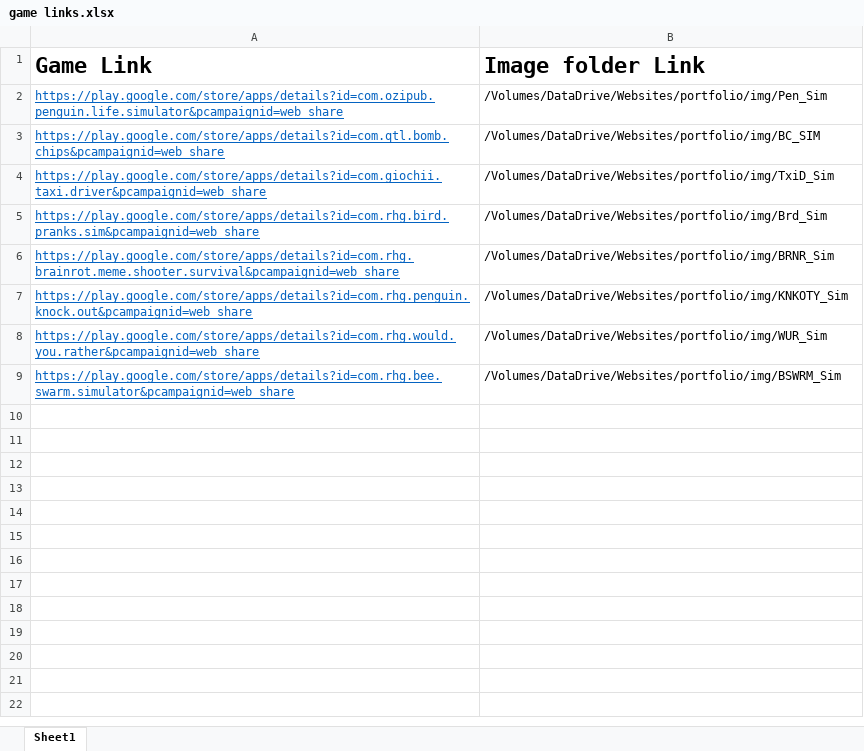
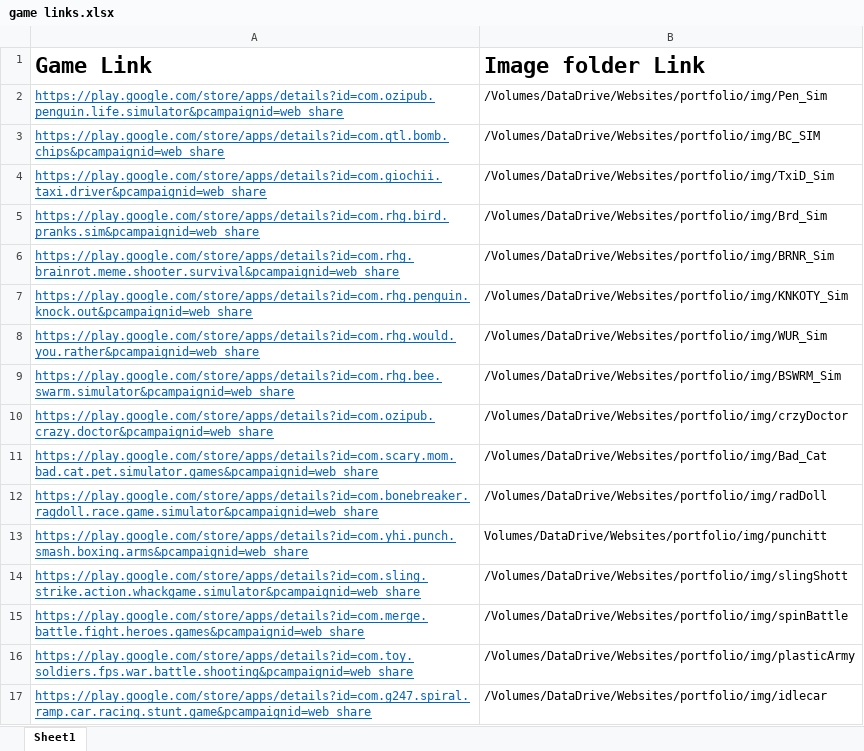
Before and after one commit to MuneebIfitkhar/potfolio_GMD, an Excel workbook: img/game links.xlsx, sheet Sheet1, drawn as a sheet; values as stored, in another font and other column widths than the file's, no borders; the diff names each change by its address in the sheet, - before the commit and + after, or states it on an @@ line.

Commit message:
Add new gaming projects 9-16 from spreadsheet and fix folder names

```diff
--- a/img/game links.xlsx (sheet Sheet1)
+++ b/img/game links.xlsx (sheet Sheet1)
+row 10: https://play.google.com/store/apps/details?id=com.ozipub.crazy.doctor&pcampaignid=web_share | /Volumes/DataDrive/Websites/portfolio/img/crzyDoctor
+row 11: https://play.google.com/store/apps/details?id=com.scary.mom.bad.cat.pet.simulator.games&pcampaignid=web_share | /Volumes/DataDrive/Websites/portfolio/img/Bad_Cat
+row 12: https://play.google.com/store/apps/details?id=com.bonebreaker.ragdoll.race.game.simulator&pcampaignid=web_share | /Volumes/DataDrive/Websites/portfolio/img/radDoll
+row 13: https://play.google.com/store/apps/details?id=com.yhi.punch.smash.boxing.arms&pcampaignid=web_share | Volumes/DataDrive/Websites/portfolio/img/punchitt
+row 14: https://play.google.com/store/apps/details?id=com.sling.strike.action.whackgame.simulator&pcampaignid=web_share | /Volumes/DataDrive/Websites/portfolio/img/slingShott
+row 15: https://play.google.com/store/apps/details?id=com.merge.battle.fight.heroes.games&pcampaignid=web_share | /Volumes/DataDrive/Websites/portfolio/img/spinBattle
+row 16: https://play.google.com/store/apps/details?id=com.toy.soldiers.fps.war.battle.shooting&pcampaignid=web_share | /Volumes/DataDrive/Websites/portfolio/img/plasticArmy
+row 17: https://play.google.com/store/apps/details?id=com.g247.spiral.ramp.car.racing.stunt.game&pcampaignid=web_share | /Volumes/DataDrive/Websites/portfolio/img/idlecar
```
Also changed, not shown: 53 other files.
